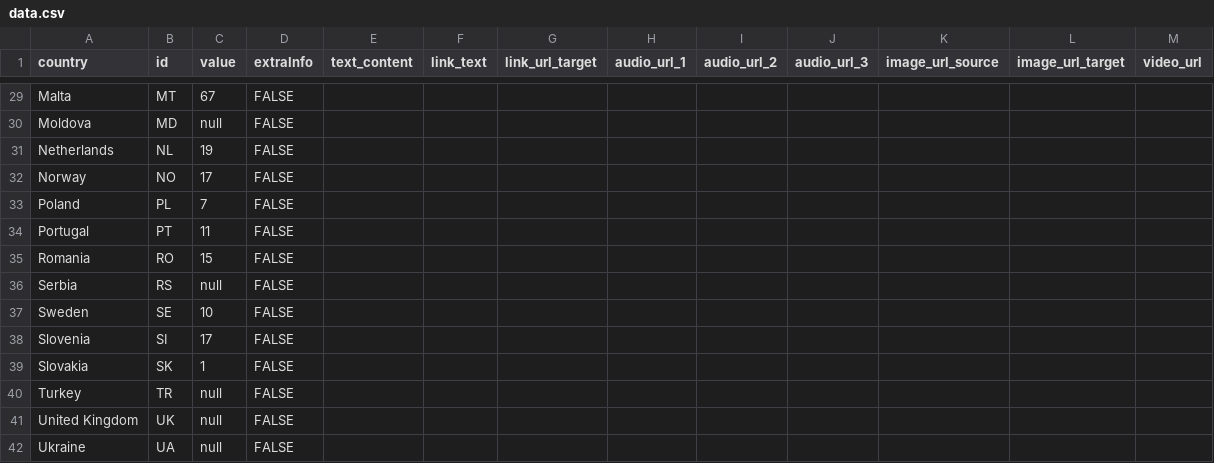
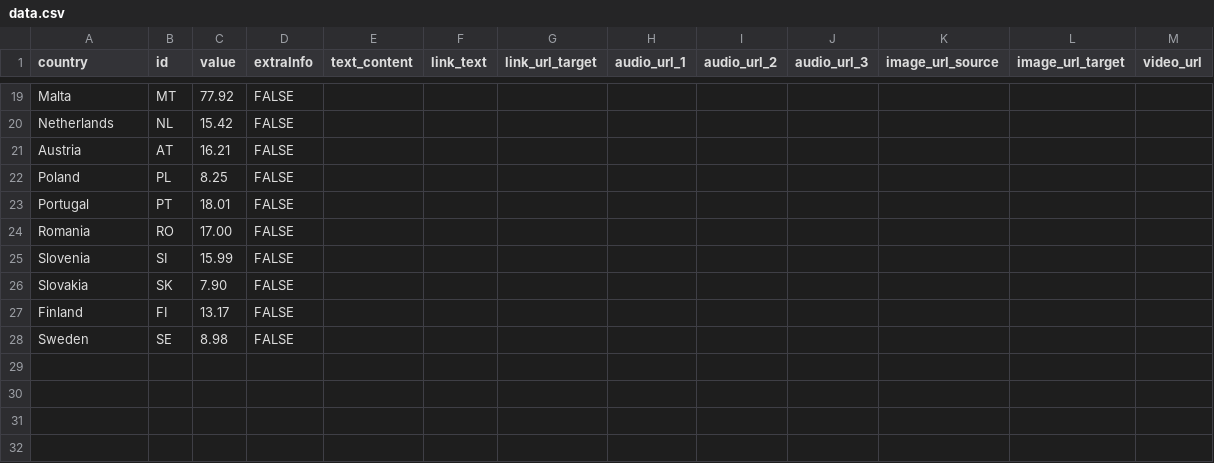
Before and after one commit to EuranetPlus/non-EU-migration, a CSV file: static/data/thematic/data.csv, drawn as a sheet; only a part is shown, gaps mark what is left out; removed rows and columns are numbered as before the commit, all else as after; the diff covers the shown part only; the diff names each change by its address in the sheet, - before the commit and + after, or states it on an @@ line.

```diff
--- a/static/data/thematic/data.csv
+++ b/static/data/thematic/data.csv
-C19 (value): 67
+C19 (value): 77.92
-row 30: Moldova | MD | null | FALSE
-C20 (value): 19
+C20 (value): 15.42
-row 32: Norway | NO | 17 | FALSE
+row 21: Austria | AT | 16.21 | FALSE
-C22 (value): 7
+C22 (value): 8.25
-C23 (value): 11
+C23 (value): 18.01
-C24 (value): 15
+C24 (value): 17.00
-row 36: Serbia | RS | null | FALSE
-row 37: Sweden | SE | 10 | FALSE
-C25 (value): 17
+C25 (value): 15.99
-C26 (value): 1
+C26 (value): 7.90
-row 40: Turkey | TR | null | FALSE
-row 41: United Kingdom | UK | null | FALSE
-row 42: Ukraine | UA | null | FALSE
+row 27: Finland | FI | 13.17 | FALSE
+row 28: Sweden | SE | 8.98 | FALSE
```
Also changed, not shown: 5 added rows, 15 removed rows and 12 edited cells elsewhere in this file.
